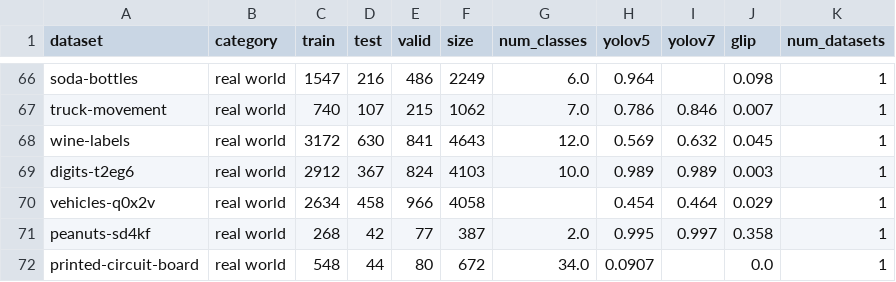
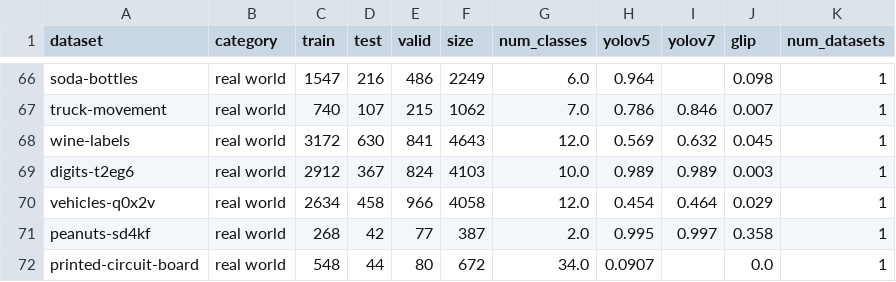
Before and after one commit to roboflow/roboflow-100-benchmark, a CSV file: metadata/datasets_stats.csv, drawn as a sheet; only a part is shown, gaps mark what is left out.

Commit message:
vehicles-q0x2v: metadata correction (#34)
While I playing around this dataset, I noticed metadata on vehicles-q0x2v
is missing due to typo on labels_names.json.

This commit corrects the data manually.

```diff
--- a/metadata/datasets_stats.csv
+++ b/metadata/datasets_stats.csv
@@ -69,3 +69,3 @@ wine-labels,real world,3172,630,841,4643,12.0,0.569,0.632,0.045,1
 digits-t2eg6,real world,2912,367,824,4103,10.0,0.989,0.989,0.003,1
-vehicles-q0x2v,real world,2634,458,966,4058,,0.454,0.464,0.029,1
+vehicles-q0x2v,real world,2634,458,966,4058,12.0,0.454,0.464,0.029,1
 peanuts-sd4kf,real world,268,42,77,387,2.0,0.995,0.997,0.358,1
```
Also changed, not shown: 1 other file.
